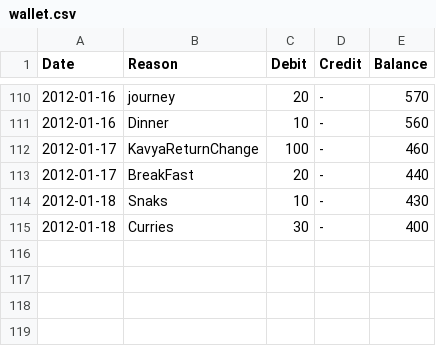
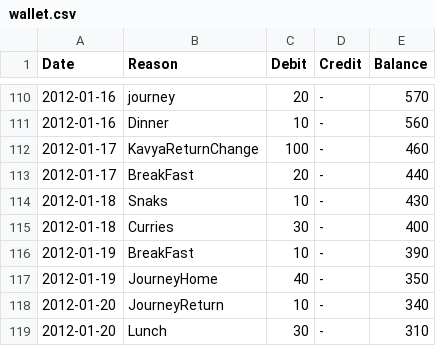
Before and after one commit to tejakunchavenkata/utils, a CSV file: .home/.AccBooks/wallet.csv, drawn as a sheet; only a part is shown, gaps mark what is left out; the diff names each change by its address in the sheet, - before the commit and + after, or states it on an @@ line.

```diff
--- a/.home/.AccBooks/wallet.csv
+++ b/.home/.AccBooks/wallet.csv
+row 116: 2012-01-19 | BreakFast | 10 | - | 390
+row 117: 2012-01-19 | JourneyHome | 40 | - | 350
+row 118: 2012-01-20 | JourneyReturn | 10 | - | 340
+row 119: 2012-01-20 | Lunch | 30 | - | 310
```
Also changed, not shown: .home/.AccBooks/spent.csv.
